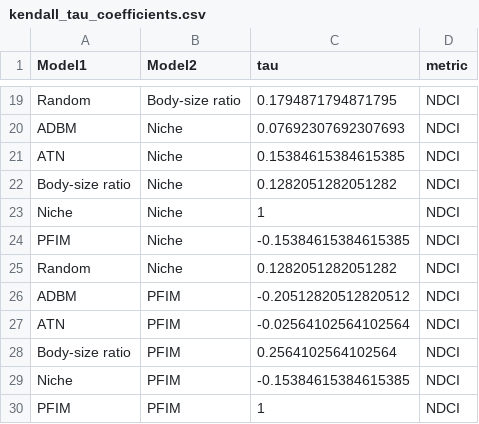
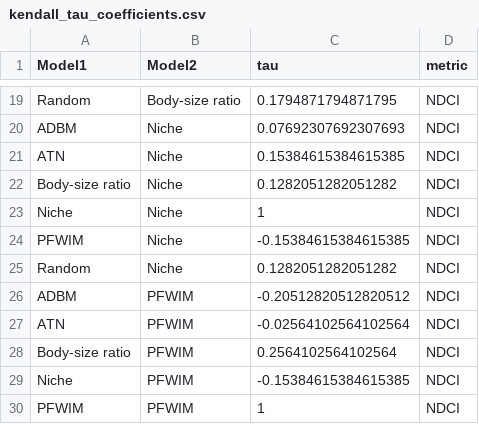
Before and after one commit to BecksLab/ms_paleo_webs, a CSV file: notebooks/tables/kendall_tau_coefficients.csv, drawn as a sheet; only a part is shown, gaps mark what is left out; the diff covers the shown part only.

Commit message:
🔀 PFIM -> PFWIM

```diff
--- a/notebooks/tables/kendall_tau_coefficients.csv
+++ b/notebooks/tables/kendall_tau_coefficients.csv
@@ -23,8 +23,8 @@ Body-size ratio,Niche,0.1282051282051282,NDCI
 Niche,Niche,1,NDCI
-PFIM,Niche,-0.15384615384615385,NDCI
+PFWIM,Niche,-0.15384615384615385,NDCI
 Random,Niche,0.1282051282051282,NDCI
-ADBM,PFIM,-0.20512820512820512,NDCI
-ATN,PFIM,-0.02564102564102564,NDCI
-Body-size ratio,PFIM,0.2564102564102564,NDCI
-Niche,PFIM,-0.15384615384615385,NDCI
-PFIM,PFIM,1,NDCI
+ADBM,PFWIM,-0.20512820512820512,NDCI
+ATN,PFWIM,-0.02564102564102564,NDCI
+Body-size ratio,PFWIM,0.2564102564102564,NDCI
+Niche,PFWIM,-0.15384615384615385,NDCI
+PFWIM,PFWIM,1,NDCI
```
Also changed, not shown: 89 edited cells elsewhere in this file, notebooks/tables/Table_S1_descriptive_stats.csv, notebooks/tables/effect_size_bodysize_within_model.csv, 31 other files.
